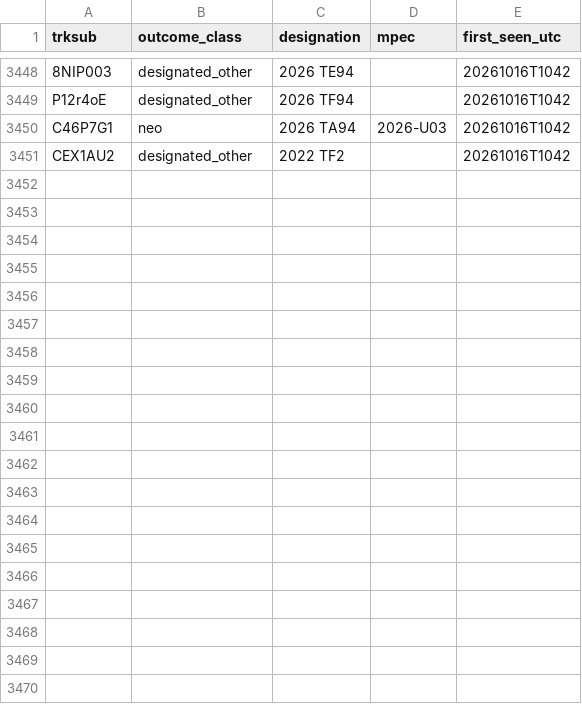
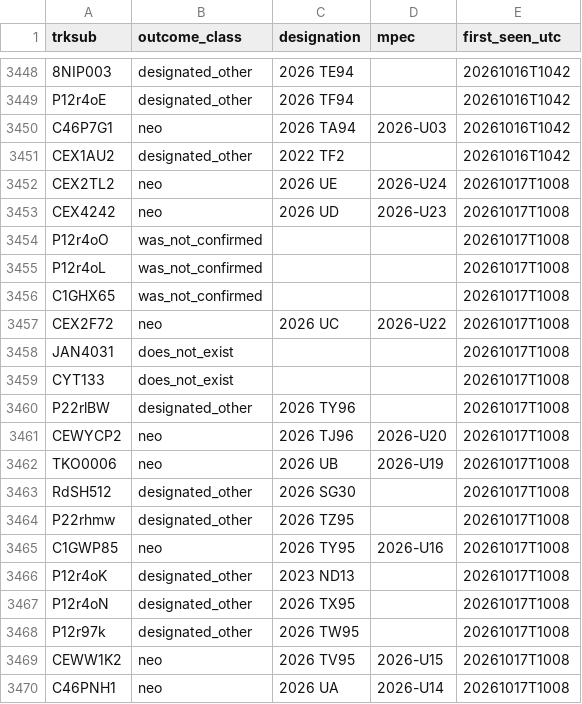
Before and after one commit to LeahS-blip/Planetary-Defense-Spacesift, a CSV file: data/capture/outcomes.csv, drawn as a sheet; only a part is shown, gaps mark what is left out; the diff covers the shown part only.

Commit message:
auto: capture 2026-10-17T10:14 — refresh dashboard

```diff
--- a/data/capture/outcomes.csv
+++ b/data/capture/outcomes.csv
@@ -3451 +3451,20 @@ C46P7G1,neo,2026 TA94,2026-U03,20261016T1042
 CEX1AU2,designated_other,2022 TF2,,20261016T1042
+CEX2TL2,neo,2026 UE,2026-U24,20261017T1008
+CEX4242,neo,2026 UD,2026-U23,20261017T1008
+P12r4oO,was_not_confirmed,,,20261017T1008
+P12r4oL,was_not_confirmed,,,20261017T1008
+C1GHX65,was_not_confirmed,,,20261017T1008
+CEX2F72,neo,2026 UC,2026-U22,20261017T1008
+JAN4031,does_not_exist,,,20261017T1008
+CYT133,does_not_exist,,,20261017T1008
+P22rlBW,designated_other,2026 TY96,,20261017T1008
+CEWYCP2,neo,2026 TJ96,2026-U20,20261017T1008
+TKO0006,neo,2026 UB,2026-U19,20261017T1008
+RdSH512,designated_other,2026 SG30,,20261017T1008
+P22rhmw,designated_other,2026 TZ95,,20261017T1008
+C1GWP85,neo,2026 TY95,2026-U16,20261017T1008
+P12r4oK,designated_other,2023 ND13,,20261017T1008
+P12r4oN,designated_other,2026 TX95,,20261017T1008
+P12r97k,designated_other,2026 TW95,,20261017T1008
+CEWW1K2,neo,2026 TV95,2026-U15,20261017T1008
+C46PNH1,neo,2026 UA,2026-U14,20261017T1008
```
Also changed, not shown: 12 added rows elsewhere in this file, outputs/daily_vetting.csv, 11 other files.
